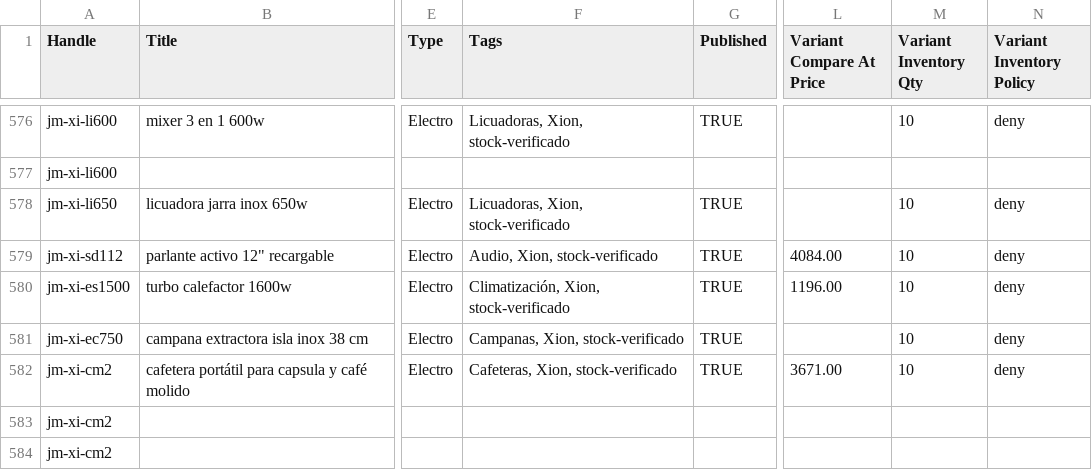
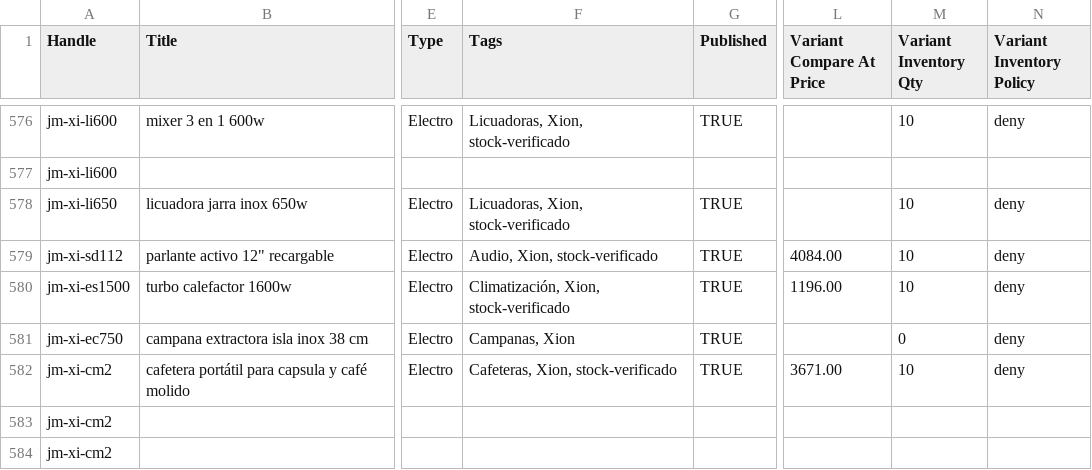
Before and after one commit to directiva-edifica/edifica-sync, a CSV file: respaldos/joacamar.csv, drawn as a sheet; only a part is shown, gaps mark what is left out; the diff names each change by its address in the sheet, - before the commit and + after, or states it on an @@ line.

```diff
--- a/respaldos/joacamar.csv
+++ b/respaldos/joacamar.csv
-F581 (Tags): Campanas, Xion, stock-verificado
+F581 (Tags): Campanas, Xion
-M581 (Variant Inventory Qty): 10
+M581 (Variant Inventory Qty): 0
```
Also changed, not shown: respaldos/beko.csv, respaldos/historial_cotizacion.csv, 7 other files.
